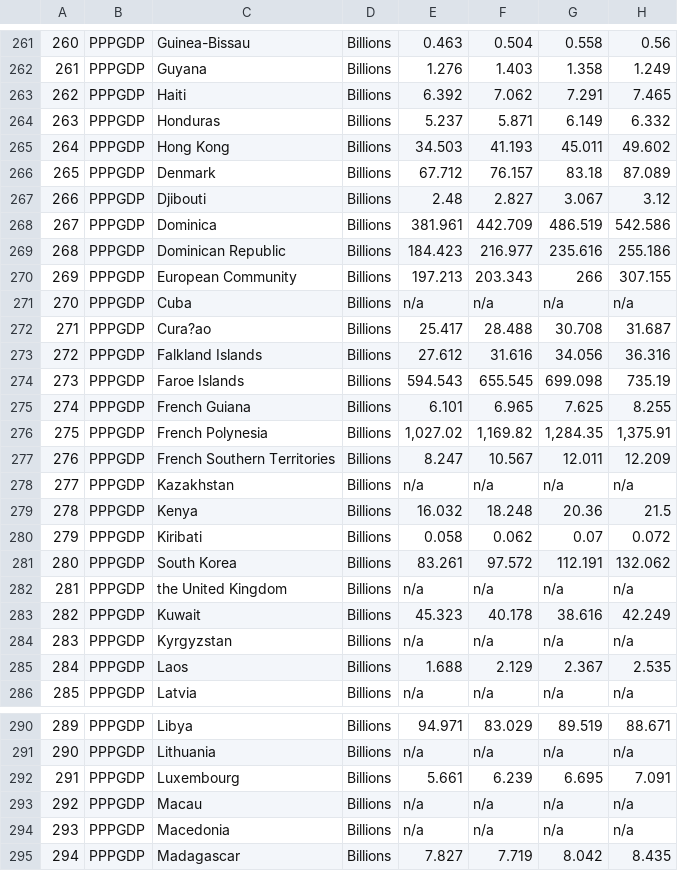
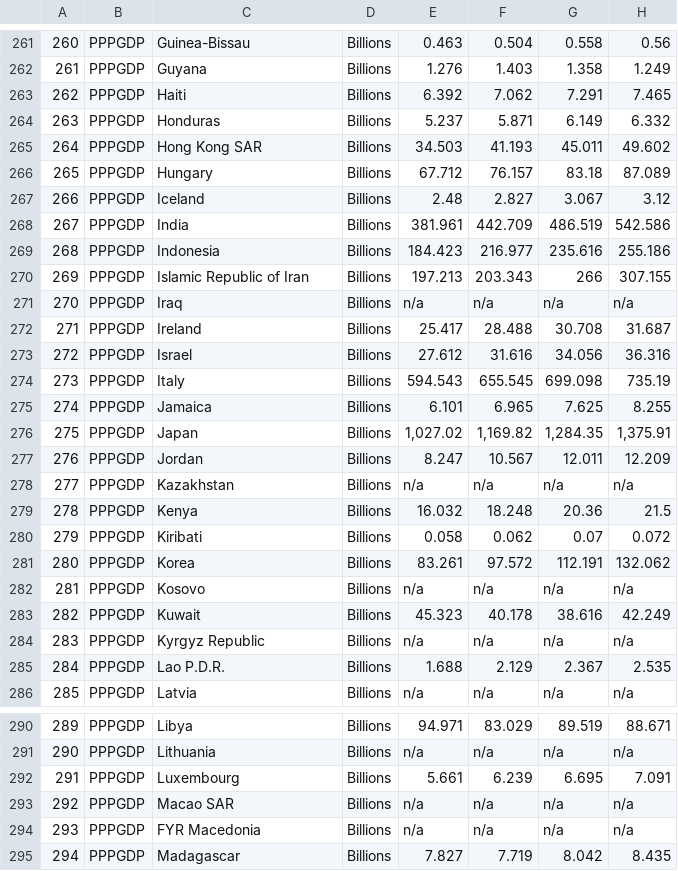
Before and after one commit to YouYou-Chen/nfu_newmedia_python, a TSV file: pick_a_zb_national/data/fsnd_national.tsv, drawn as a sheet; only a part is shown, gaps mark what is left out; the diff covers the shown part only; the diff names each change by its address in the sheet, - before the commit and + after, or states it on an @@ line.

Commit message:
修正

```diff
--- a/pick_a_zb_national/data/fsnd_national.tsv
+++ b/pick_a_zb_national/data/fsnd_national.tsv
-C265: Hong Kong
+C265: Hong Kong SAR
-C266: Denmark
+C266: Hungary
-C267: Djibouti
+C267: Iceland
-C268: Dominica
+C268: India
-C269: Dominican Republic
+C269: Indonesia
-C270: European Community
+C270: Islamic Republic of Iran
-C271: Cuba
+C271: Iraq
-C272: Cura?ao
+C272: Ireland
-C273: Falkland Islands
+C273: Israel
-C274: Faroe Islands
+C274: Italy
-C275: French Guiana
+C275: Jamaica
-C276: French Polynesia
+C276: Japan
-C277: French Southern Territories
+C277: Jordan
-C281: South Korea
+C281: Korea
-C282: the United Kingdom
+C282: Kosovo
-C284: Kyrgyzstan
+C284: Kyrgyz Republic
-C285: Laos
+C285: Lao P.D.R.
-C293: Macau
+C293: Macao SAR
-C294: Macedonia
+C294: FYR Macedonia
```
Also changed, not shown: 21 edited cells elsewhere in this file.
